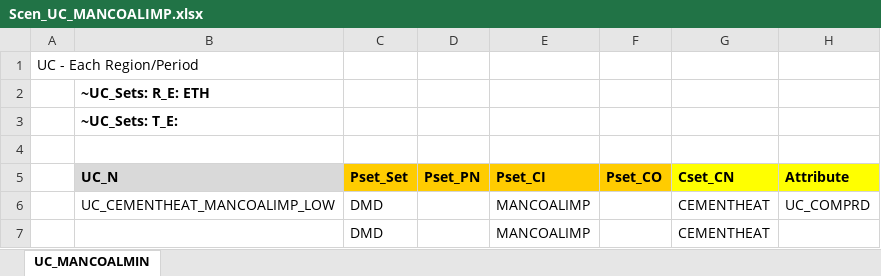
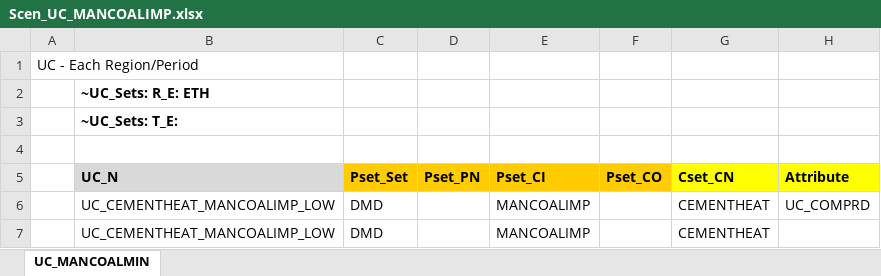
Before and after one commit to Tamenew/MANU2025, an Excel workbook: SuppXLS/Scen_UC_MANCOALIMP.xlsx, sheet UC_MANCOALMIN, drawn as a sheet; only a part is shown; values as stored, in another font and other column widths than the file's, no borders; the diff names each change by its address in the sheet, - before the commit and + after, or states it on an @@ line.

Commit message:
Update Scen_UC_MANCOALIMP.xlsx

```diff
--- a/SuppXLS/Scen_UC_MANCOALIMP.xlsx (sheet UC_MANCOALMIN)
+++ b/SuppXLS/Scen_UC_MANCOALIMP.xlsx (sheet UC_MANCOALMIN)
-B7 (UC_N): (empty)
+B7 (UC_N): UC_CEMENTHEAT_MANCOALIMP_LOW
```
